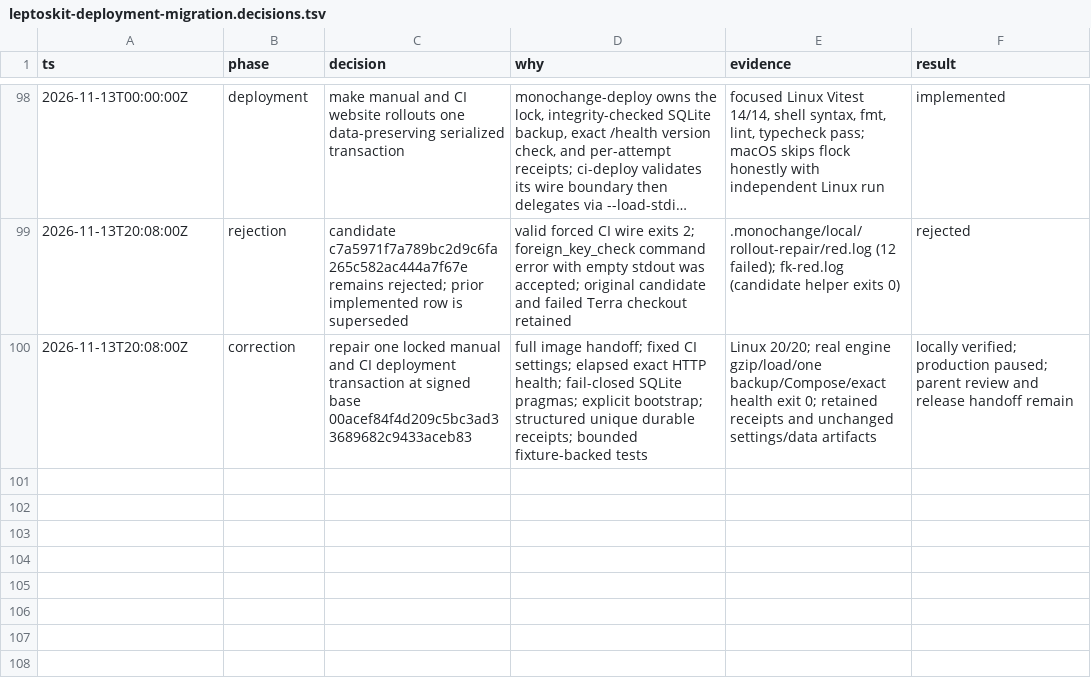
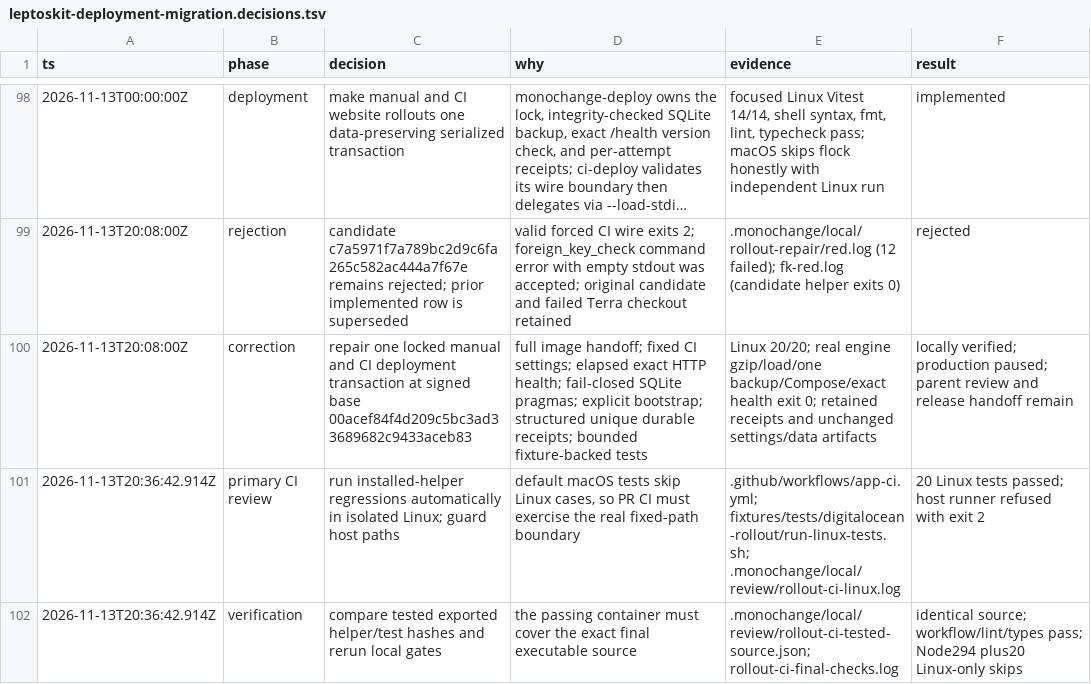
Before and after one commit to monochange/monochange, a TSV file: docs/plans/active/leptoskit-deployment-migration.decisions.tsv, drawn as a sheet; only a part is shown, gaps mark what is left out; long unchanged cells end in ….

Commit message:
ci(app): require isolated Linux deployment transaction regressions

```diff
--- a/docs/plans/active/leptoskit-deployment-migration.decisions.tsv
+++ b/docs/plans/active/leptoskit-deployment-migration.decisions.tsv
@@ -100 +100,3 @@ ts	phase	decision	why	evidence	result
 2026-11-13T20:08:00Z	correction	repair one locked manual and CI deployment transaction at signed base 00acef84f4d209c5bc3ad33689682c9433aceb83	full image handoff; fixed CI settings; elapsed exact HTTP health; fail-closed SQLite pragmas; explicit bootstrap; structured unique durable receipts; bounded fixture-backed tests	Linux 20/20; real engine gzip/load/one backup/Compose/exact health exit 0; retained receipts and unchanged settings/data artifacts	locally verified; production paused; parent review and release handoff remain
+2026-11-13T20:36:42.914Z	primary CI review	run installed-helper regressions automatically in isolated Linux; guard host paths	default macOS tests skip Linux cases, so PR CI must exercise the real fixed-path boundary	.github/workflows/app-ci.yml; fixtures/tests/digitalocean-rollout/run-linux-tests.sh; .monochange/local/review/rollout-ci-linux.log	20 Linux tests passed; host runner refused with exit 2
+2026-11-13T20:36:42.914Z	verification	compare tested exported helper/test hashes and rerun local gates	the passing container must cover the exact final executable source	.monochange/local/review/rollout-ci-tested-source.json; rollout-ci-final-checks.log	identical source; workflow/lint/types pass; Node294 plus20 Linux-only skips
```
Also changed, not shown: 6 other files.
